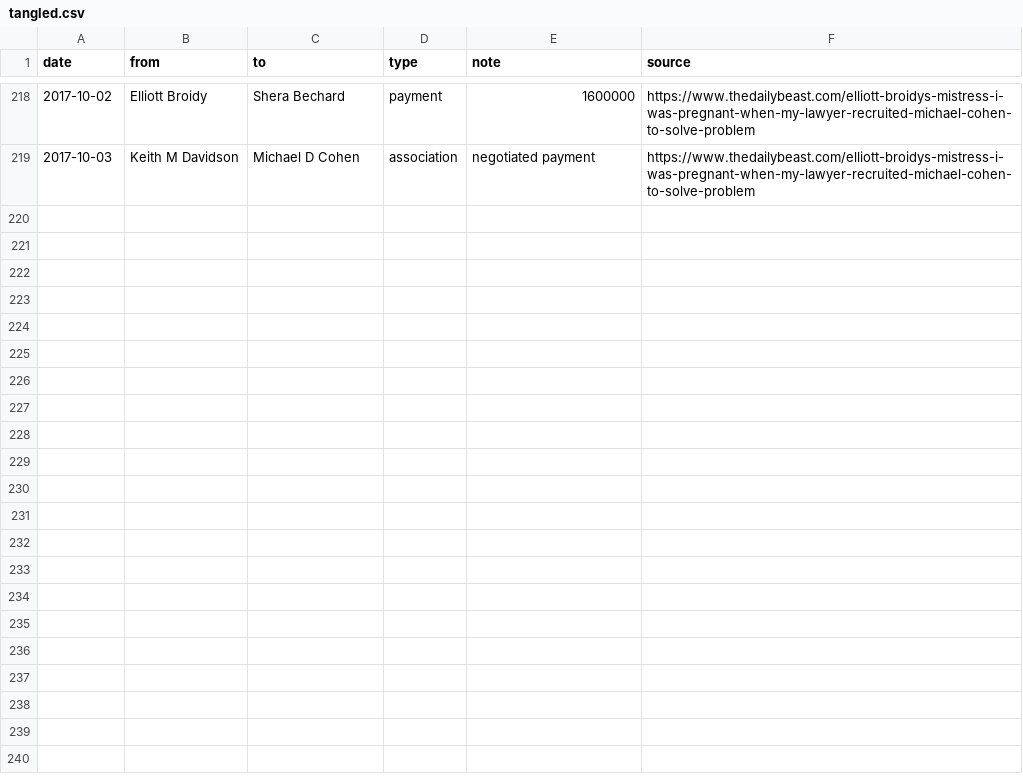
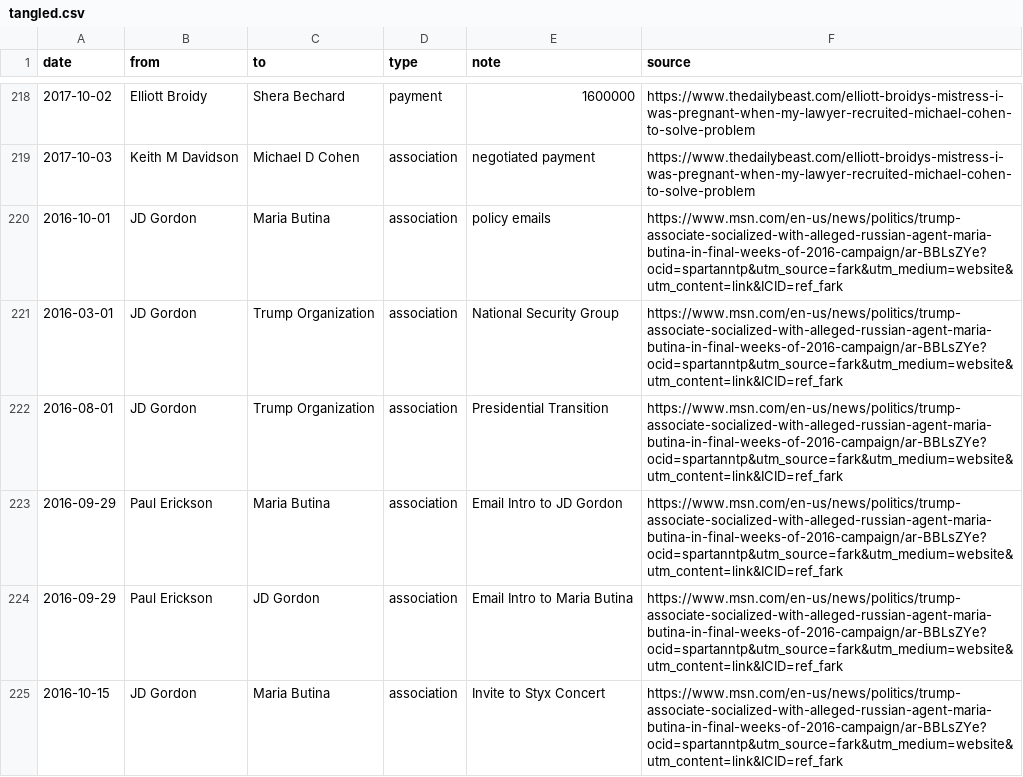
Before and after one commit to schnee/tangled, a CSV file: data/tangled.csv, drawn as a sheet; only a part is shown, gaps mark what is left out; the diff names each change by its address in the sheet, - before the commit and + after, or states it on an @@ line.

```diff
--- a/data/tangled.csv
+++ b/data/tangled.csv
+row 220: 2016-10-01 | JD Gordon | Maria Butina | association | policy emails | https://www.msn.com/en-us/news/politics/trump-associate-socialized-with-alleged-russian-agent-maria-butina-in-final-weeks-of-2016-campaign/ar-BBLsZYe?ocid=spartanntp&utm_source=fark&utm_medium=website&utm_content=link&ICID=ref_fark
+row 221: 2016-03-01 | JD Gordon | Trump Organization | association | National Security Group | https://www.msn.com/en-us/news/politics/trump-associate-socialized-with-alleged-russian-agent-maria-butina-in-final-weeks-of-2016-campaign/ar-BBLsZYe?ocid=spartanntp&utm_source=fark&utm_medium=website&utm_content=link&ICID=ref_fark
+row 222: 2016-08-01 | JD Gordon | Trump Organization | association | Presidential Transition | https://www.msn.com/en-us/news/politics/trump-associate-socialized-with-alleged-russian-agent-maria-butina-in-final-weeks-of-2016-campaign/ar-BBLsZYe?ocid=spartanntp&utm_source=fark&utm_medium=website&utm_content=link&ICID=ref_fark
+row 223: 2016-09-29 | Paul Erickson | Maria Butina | association | Email Intro to JD Gordon | https://www.msn.com/en-us/news/politics/trump-associate-socialized-with-alleged-russian-agent-maria-butina-in-final-weeks-of-2016-campaign/ar-BBLsZYe?ocid=spartanntp&utm_source=fark&utm_medium=website&utm_content=link&ICID=ref_fark
+row 224: 2016-09-29 | Paul Erickson | JD Gordon | association | Email Intro to Maria Butina | https://www.msn.com/en-us/news/politics/trump-associate-socialized-with-alleged-russian-agent-maria-butina-in-final-weeks-of-2016-campaign/ar-BBLsZYe?ocid=spartanntp&utm_source=fark&utm_medium=website&utm_content=link&ICID=ref_fark
+row 225: 2016-10-15 | JD Gordon | Maria Butina | association | Invite to Styx Concert | https://www.msn.com/en-us/news/politics/trump-associate-socialized-with-alleged-russian-agent-maria-butina-in-final-weeks-of-2016-campaign/ar-BBLsZYe?ocid=spartanntp&utm_source=fark&utm_medium=website&utm_content=link&ICID=ref_fark
```
Also changed, not shown: 2 other files.
